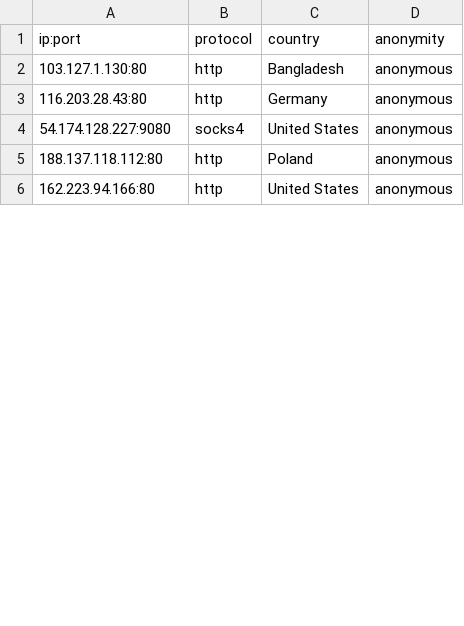
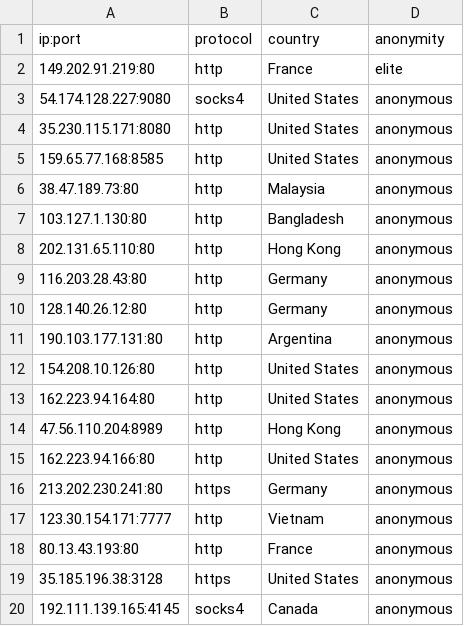
Before and after one commit to NoureddineRmila/daily-free-working-proxies, a CSV file: all_proxies.csv, drawn as a sheet; only a part is shown; the diff covers the shown part only.

Commit message:
Update proxies list

```diff
--- a/all_proxies.csv
+++ b/all_proxies.csv
@@ -1,6 +1,20 @@
 ip:port,protocol,country,anonymity
+149.202.91.219:80,http,France,elite
+54.174.128.227:9080,socks4,United States,anonymous
+35.230.115.171:8080,http,United States,anonymous
+159.65.77.168:8585,http,United States,anonymous
+38.47.189.73:80,http,Malaysia,anonymous
 103.127.1.130:80,http,Bangladesh,anonymous
+202.131.65.110:80,http,Hong Kong,anonymous
 116.203.28.43:80,http,Germany,anonymous
-54.174.128.227:9080,socks4,United States,anonymous
-188.137.118.112:80,http,Poland,anonymous
+128.140.26.12:80,http,Germany,anonymous
+190.103.177.131:80,http,Argentina,anonymous
+154.208.10.126:80,http,United States,anonymous
+162.223.94.164:80,http,United States,anonymous
+47.56.110.204:8989,http,Hong Kong,anonymous
 162.223.94.166:80,http,United States,anonymous
+213.202.230.241:80,https,Germany,anonymous
+123.30.154.171:7777,http,Vietnam,anonymous
+80.13.43.193:80,http,France,anonymous
+35.185.196.38:3128,https,United States,anonymous
+192.111.139.165:4145,socks4,Canada,anonymous
```
Also changed, not shown: 12 added rows, 16 removed rows, 19 moved rows and 26 edited cells elsewhere in this file, Germany.csv, United States.csv, 13 other files.
